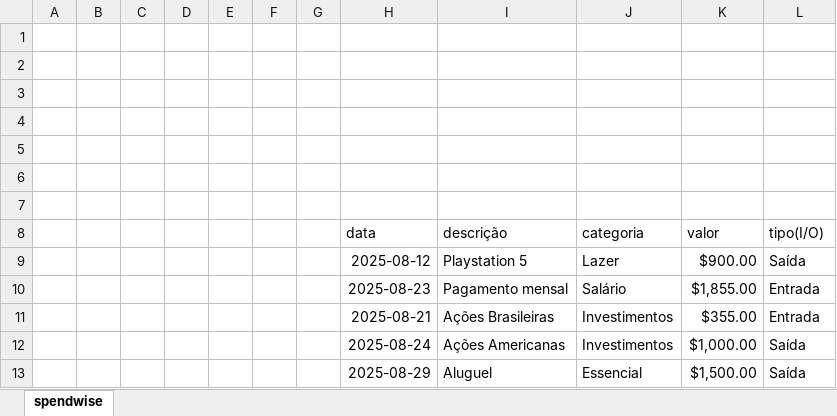
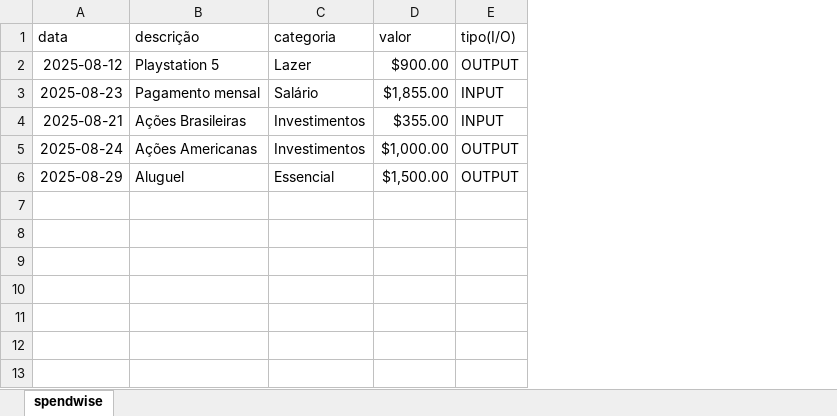
Before and after one commit to marlonzl7/spendwise-backend, an Excel workbook: planilhas/spendwise-planilha.xlsx, sheet spendwise, drawn as a sheet; values as stored, in another font and other column widths than the file's, no borders; removed rows and columns are numbered as before the commit, all else as after; the diff names each change by its address in the sheet, - before the commit and + after, or states it on an @@ line.

Commit message:
chore: atualizar planilha

```diff
--- a/planilhas/spendwise-planilha.xlsx (sheet spendwise)
+++ b/planilhas/spendwise-planilha.xlsx (sheet spendwise)
-column A, empty
-column B, empty
-column C, empty
-column D, empty
-column E, empty
-column F, empty
-column G, empty
-row 1: (empty)
-row 2: (empty)
-row 3: (empty)
-row 4: (empty)
-row 5: (empty)
-row 6: (empty)
-row 7: (empty)
-E2 (tipo(I/O)): Saída
+E2 (tipo(I/O)): OUTPUT
-E3:E4 (tipo(I/O)): Entrada
+E3:E4 (tipo(I/O)): INPUT
-E5:E6 (tipo(I/O)): Saída
+E5:E6 (tipo(I/O)): OUTPUT
```
